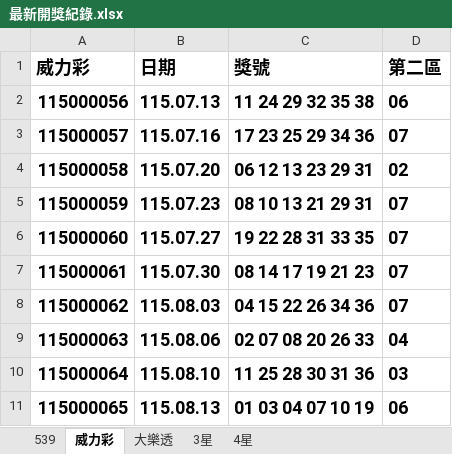
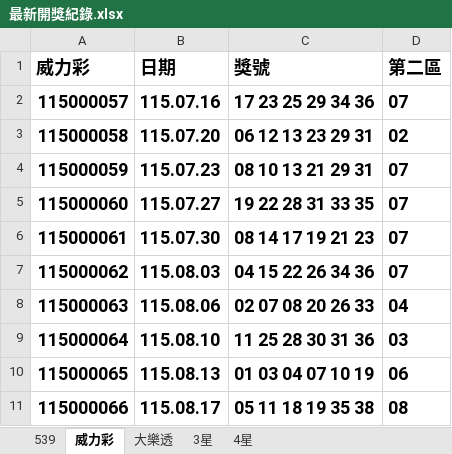
Before and after one commit to Tony-1943/taiwan-lottery, an Excel workbook: 最新開獎紀錄.xlsx, sheet 威力彩, drawn as a sheet; values as stored, in another font and other column widths than the file's, no borders; table styles not drawn; removed rows and columns are numbered as before the commit, all else as after; the diff names each change by its address in the sheet, - before the commit and + after, or states it on an @@ line.

```diff
--- a/最新開獎紀錄.xlsx (sheet 威力彩)
+++ b/最新開獎紀錄.xlsx (sheet 威力彩)
-row 2: 115000056 | 115.07.13 | 11 24 29 32 35 38 | 06
+row 11: 115000066 | 115.08.17 | 05 11 18 19 35 38 | 08
```
Also changed, not shown: sheet 539, sheet 3星, sheet 4星, 3 other files.
